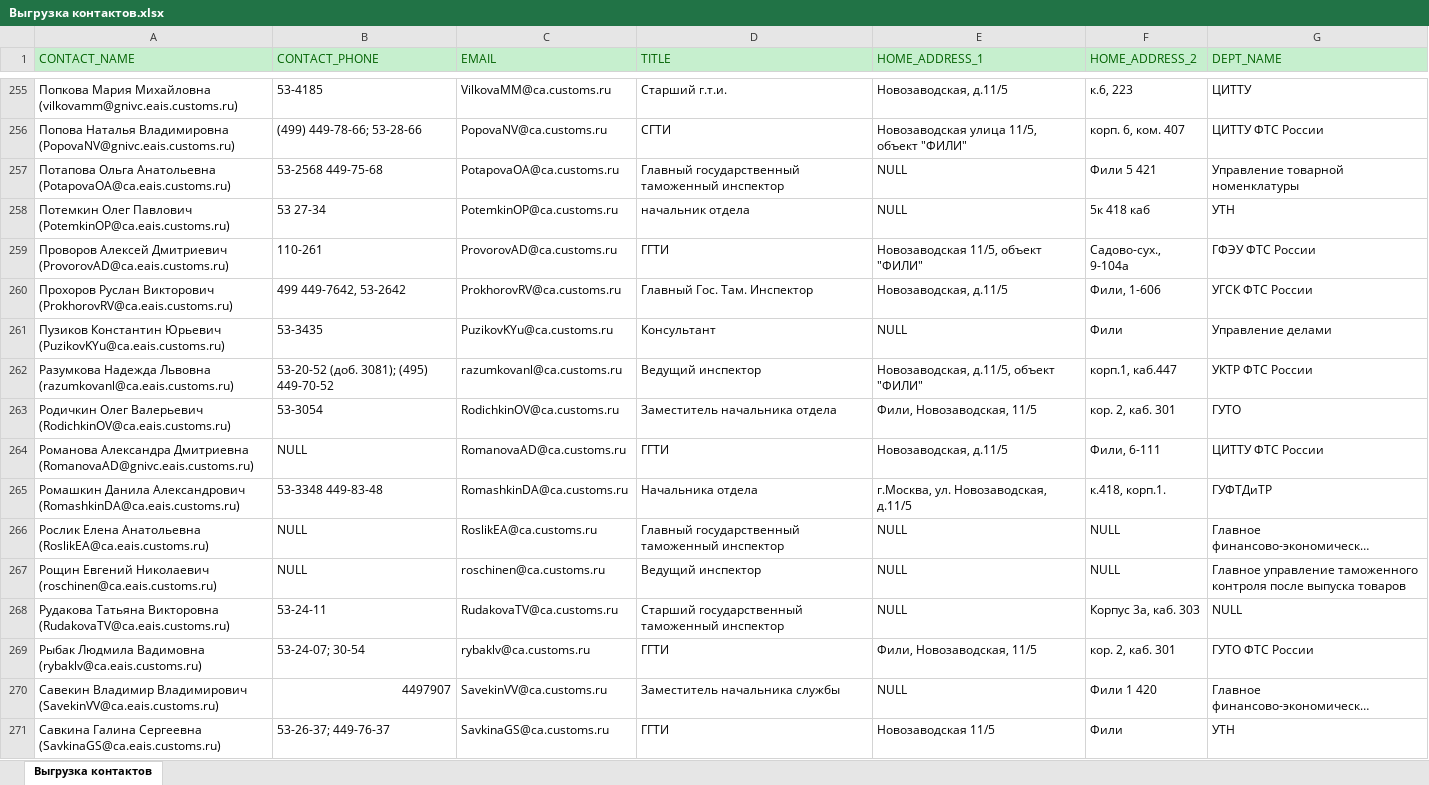
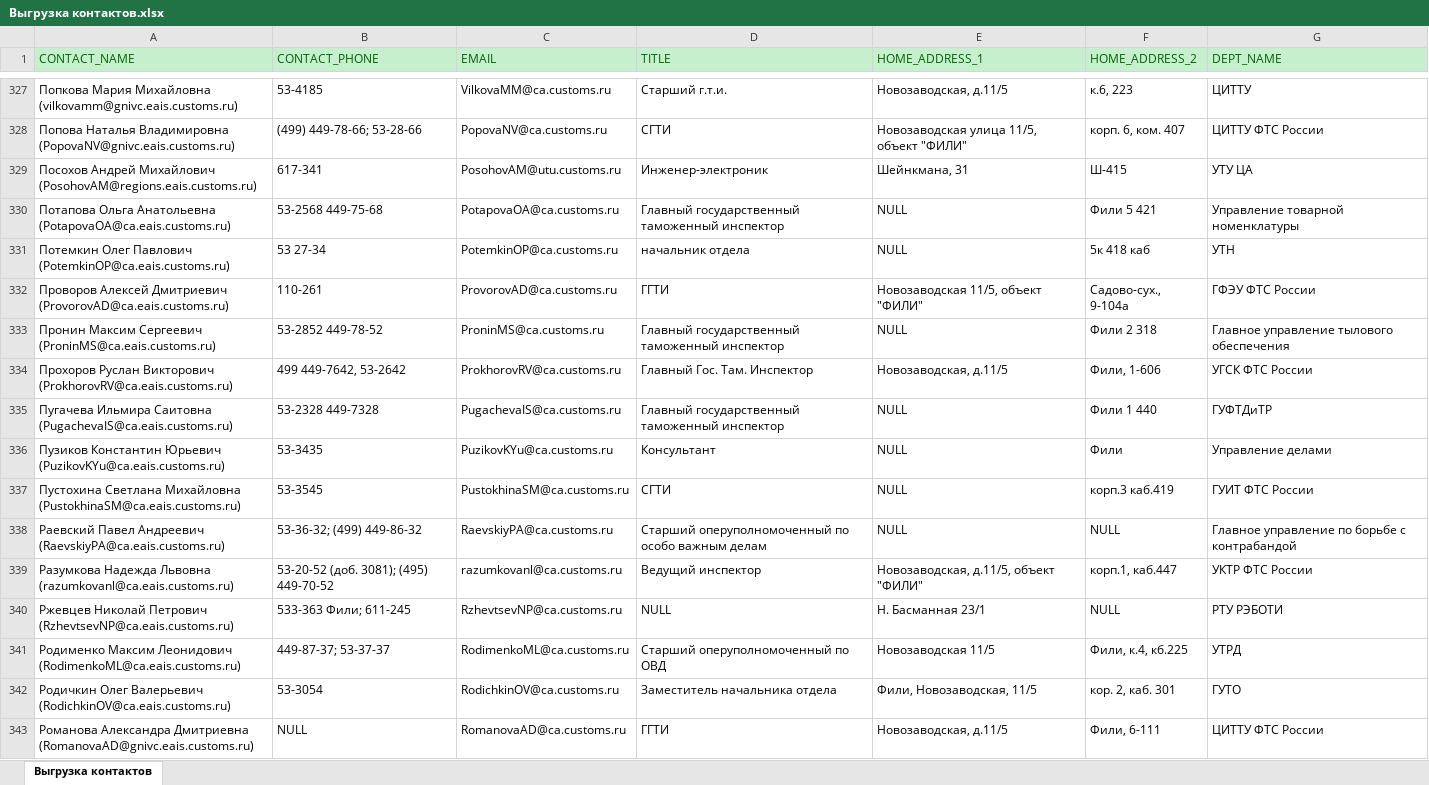
Before and after one commit to GerontDev/HPSM_FTS, an Excel workbook: HPSM_FTS/Выгрузка контактов.xlsx, sheet Выгрузка контактов, drawn as a sheet; only a part is shown, gaps mark what is left out; the shorter side is filled out with more unchanged rows; long unchanged cells end in …; values as stored, in another font and other column widths than the file's, no borders; the diff covers the shown part only; the diff names each change by its address in the sheet, - before the commit and + after, or states it on an @@ line.

```diff
--- a/HPSM_FTS/Выгрузка контактов.xlsx (sheet Выгрузка контактов)
+++ b/HPSM_FTS/Выгрузка контактов.xlsx (sheet Выгрузка контактов)
+row 329: Посохов Андрей Михайлович (PosohovAM@regions.eais.customs.ru) | 617-341 | PosohovAM@utu.customs.ru | Инженер-электроник | Шейнкмана, 31 | Ш-415 | УТУ ЦА
+row 333: Пронин Максим Сергеевич (ProninMS@ca.eais.customs.ru) | 53-2852 449-78-52 | ProninMS@ca.customs.ru | Главный государственный таможенный инспектор | NULL | Фили 2 318 | Главное управление тылового обеспечения
+row 335: Пугачева Ильмира Саитовна (PugachevaIS@ca.eais.customs.ru) | 53-2328 449-7328 | PugachevaIS@ca.customs.ru | Главный государственный таможенный инспектор | NULL | Фили 1 440 | ГУФТДиТР
+row 337: Пустохина Светлана Михайловна (PustokhinaSM@ca.eais.customs.ru) | 53-3545 | PustokhinaSM@ca.customs.ru | СГТИ | NULL | корп.3 каб.419 | ГУИТ ФТС России
+row 338: Раевский Павел Андреевич (RaevskiyPA@ca.eais.customs.ru) | 53-36-32; (499) 449-86-32 | RaevskiyPA@ca.customs.ru | Старший оперуполномоченный по особо важным делам | NULL | NULL | Главное управление по борьбе с контрабандой
+row 340: Ржевцев Николай Петрович (RzhevtsevNP@ca.eais.customs.ru) | 533-363 Фили; 611-245 | RzhevtsevNP@ca.customs.ru | NULL | Н. Басманная 23/1 | NULL | РТУ РЭБОТИ
+row 341: Родименко Максим Леонидович (RodimenkoML@ca.eais.customs.ru) | 449-87-37; 53-37-37 | RodimenkoML@ca.customs.ru | Старший оперуполномоченный по ОВД | Новозаводская 11/5 | Фили, к.4, кб.225 | УТРД
```
Also changed, not shown: 100 added rows, 3 removed rows and 2 edited cells elsewhere in this sheet, 3 other files.
